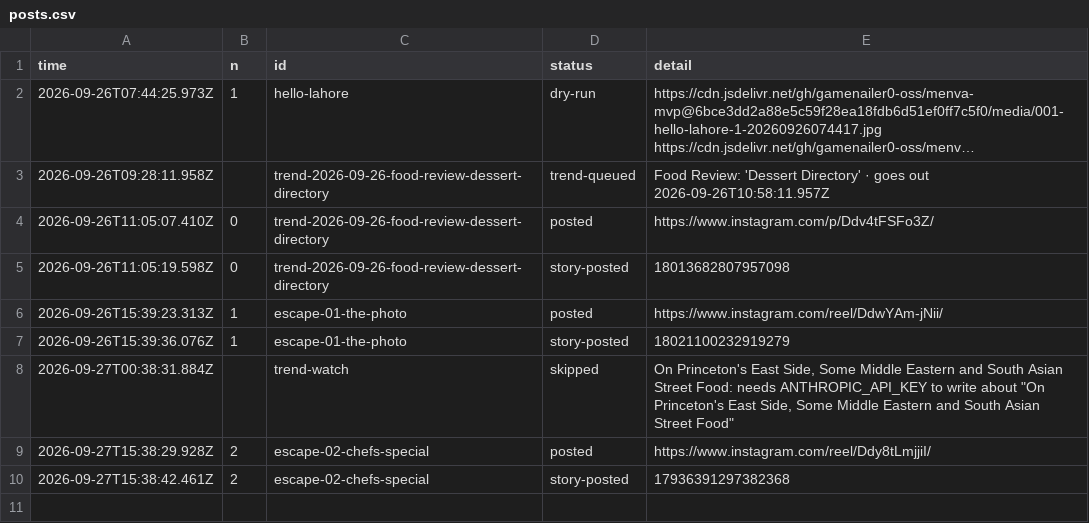
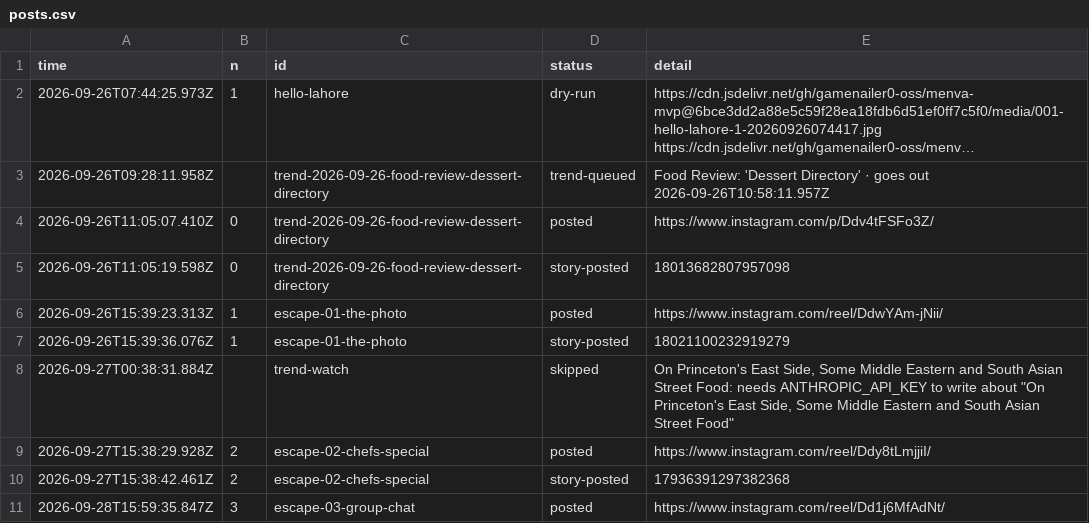
Before and after one commit to gamenailer0-oss/menva-mvp, a CSV file: log/posts.csv, drawn as a sheet; long unchanged cells end in ….

Commit message:
autopost: posted escape-03-group-chat

```diff
--- a/log/posts.csv
+++ b/log/posts.csv
@@ -10 +10,2 @@ time,n,id,status,detail
 "2026-09-27T15:38:42.461Z","2","escape-02-chefs-special","story-posted","17936391297382368"
+"2026-09-28T15:59:35.847Z","3","escape-03-group-chat","posted","https://www.instagram.com/reel/Dd1j6MfAdNt/"
```
Also changed, not shown: 1 other file.
